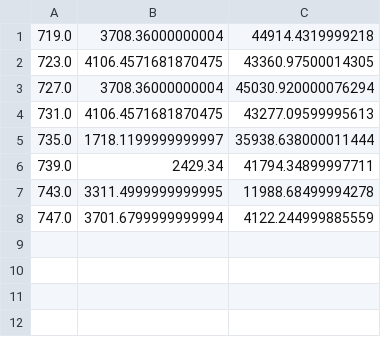
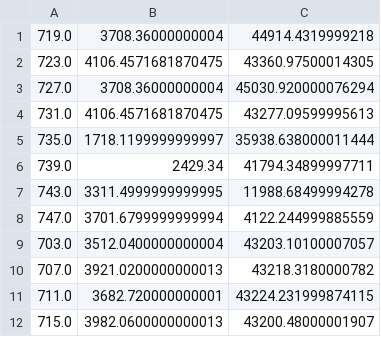
Before and after one commit to adisarid/grid_robust_optimization, a CSV file: analysis/12 hours runs/dump.csv, drawn as a sheet.

```diff
--- a/analysis/12 hours runs/dump.csv
+++ b/analysis/12 hours runs/dump.csv
@@ -8 +8,5 @@
 747.0,3701.6799999999994,4122.244999885559
+703.0,3512.0400000000004,43203.10100007057
+707.0,3921.0200000000013,43218.3180000782
+711.0,3682.720000000001,43224.231999874115
+715.0,3982.0600000000013,43200.48000001907
```
Also changed, not shown: 13 other files.
